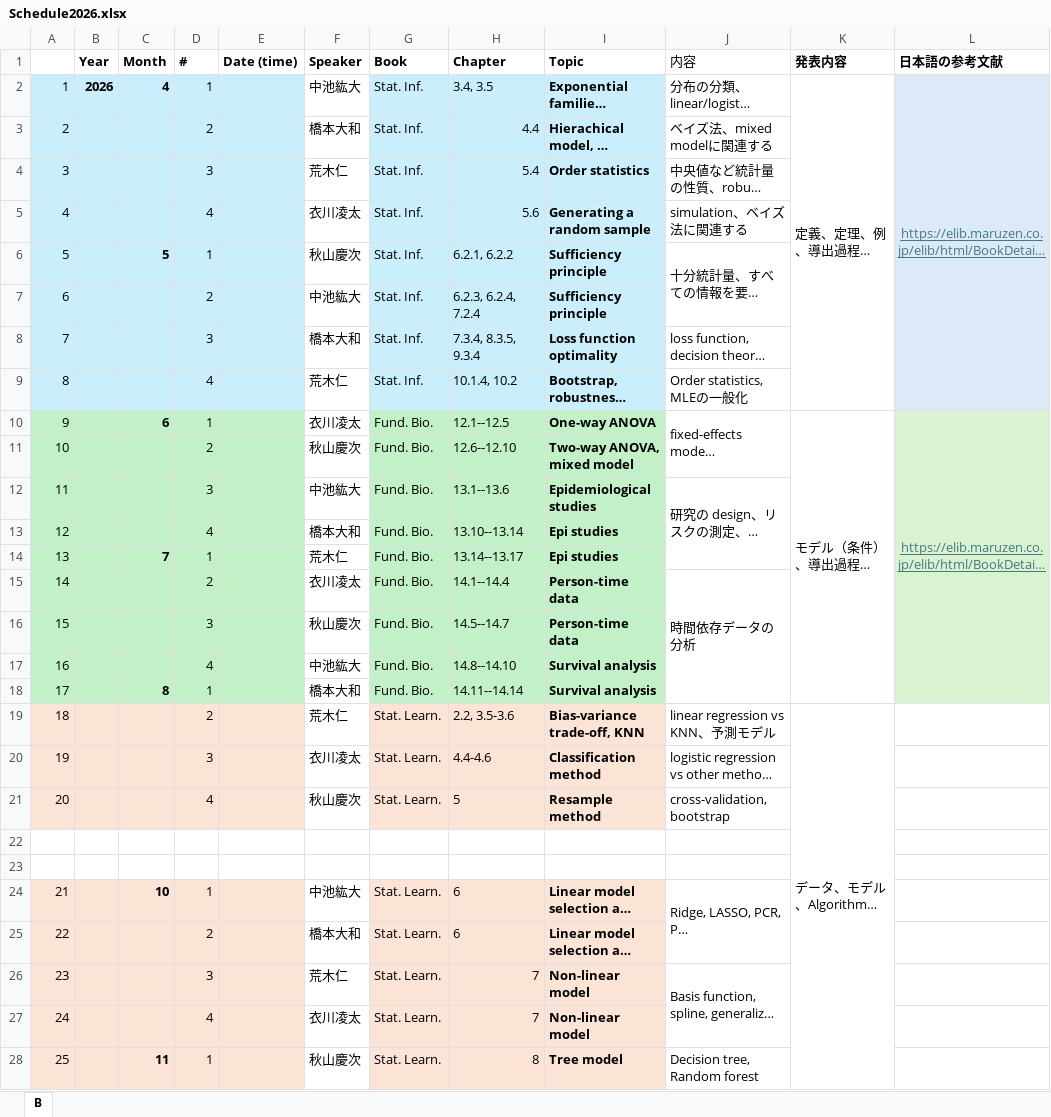
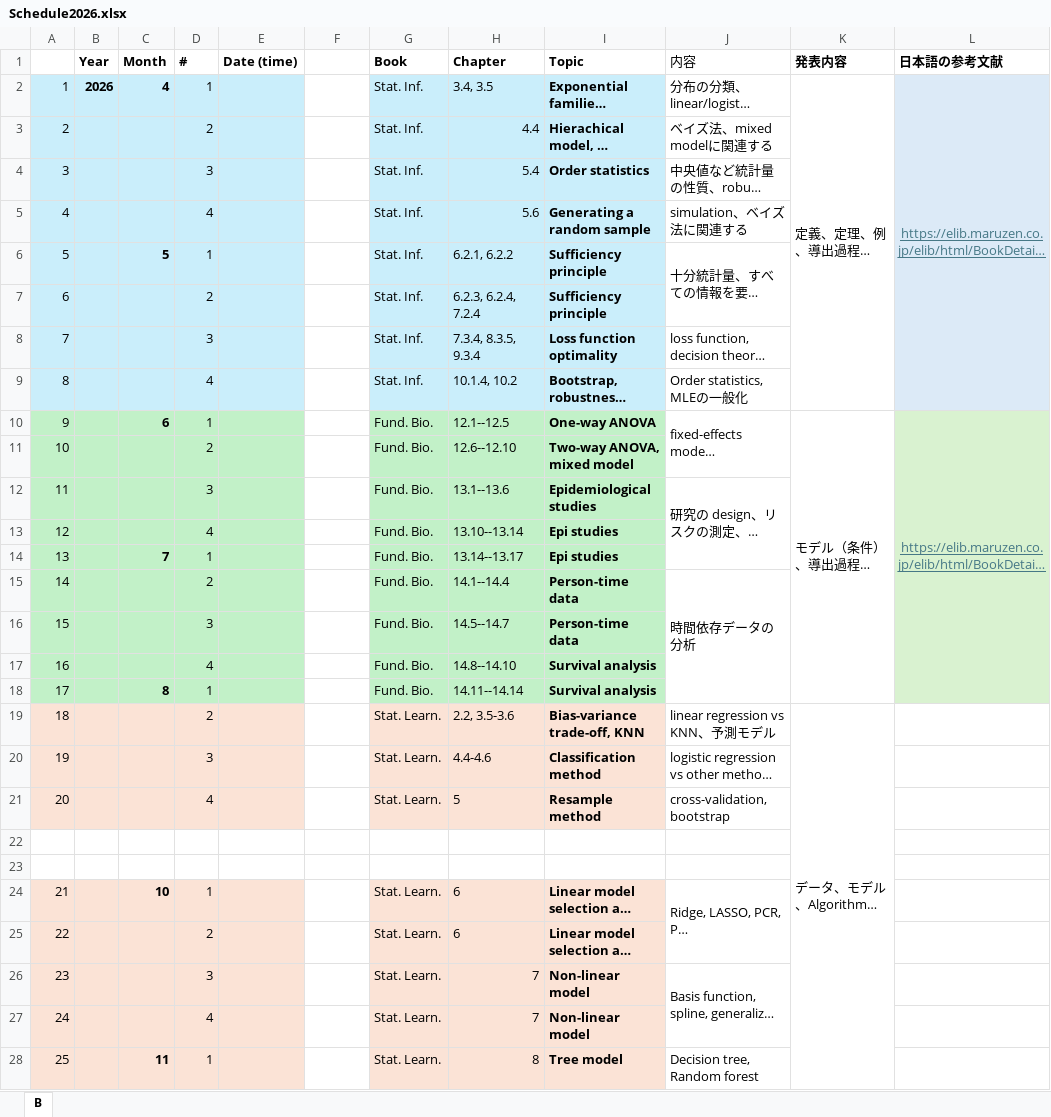
Before and after one commit to lec25/KU2026Seminar, an Excel workbook: Schedule2026.xlsx, sheet B, drawn as a sheet; only a part is shown; long unchanged cells end in …; values as stored, in another font and other column widths than the file's, no borders; the diff covers the shown part only; the diff names each change by its address in the sheet, - before the commit and + after, or states it on an @@ line.

Commit message:
Update Schedule2026.xlsx

```diff
--- a/Schedule2026.xlsx (sheet B)
+++ b/Schedule2026.xlsx (sheet B)
-F1: Speaker
+F1: (empty)
-F2: 中池紘大
+F2: (empty)
-F3: 橋本大和
+F3: (empty)
-F4: 荒木仁
+F4: (empty)
-F5: 衣川凌太
+F5: (empty)
-F6: 秋山慶次
+F6: (empty)
-F7: 中池紘大
+F7: (empty)
-F8: 橋本大和
+F8: (empty)
-F9: 荒木仁
+F9: (empty)
-F10: 衣川凌太
+F10: (empty)
-F11: 秋山慶次
+F11: (empty)
-F12: 中池紘大
+F12: (empty)
-F13: 橋本大和
+F13: (empty)
-F14: 荒木仁
+F14: (empty)
-F15: 衣川凌太
+F15: (empty)
-F16: 秋山慶次
+F16: (empty)
-F17: 中池紘大
+F17: (empty)
-F18: 橋本大和
+F18: (empty)
-F19: 荒木仁
+F19: (empty)
-F20: 衣川凌太
+F20: (empty)
-F21: 秋山慶次
+F21: (empty)
-F24: 中池紘大
+F24: (empty)
-F25: 橋本大和
+F25: (empty)
-F26: 荒木仁
+F26: (empty)
-F27: 衣川凌太
+F27: (empty)
-F28: 秋山慶次
+F28: (empty)
```
Also changed, not shown: 10 edited cells elsewhere in this sheet.
